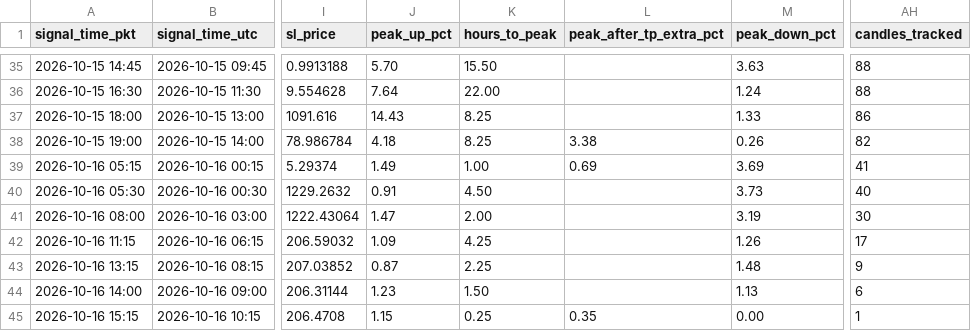
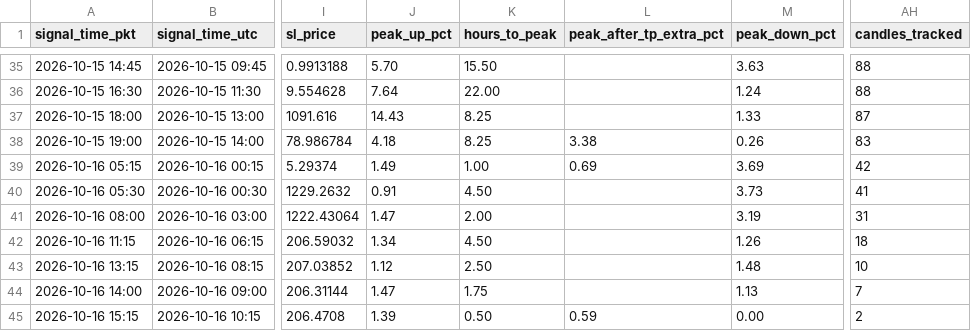
Before and after one commit to yasirhabib01399/bitget-scanner, a CSV file: signals_log.csv, drawn as a sheet; only a part is shown, gaps mark what is left out; the diff names each change by its address in the sheet, - before the commit and + after, or states it on an @@ line.

Commit message:
Update signals_log.csv [skip ci]

```diff
--- a/signals_log.csv
+++ b/signals_log.csv
-AH37 (candles_tracked): 86
+AH37 (candles_tracked): 87
-AH38 (candles_tracked): 82
+AH38 (candles_tracked): 83
-AH39 (candles_tracked): 41
+AH39 (candles_tracked): 42
-AH40 (candles_tracked): 40
+AH40 (candles_tracked): 41
-AH41 (candles_tracked): 30
+AH41 (candles_tracked): 31
-J42 (peak_up_pct): 1.09
+J42 (peak_up_pct): 1.34
-K42 (hours_to_peak): 4.25
+K42 (hours_to_peak): 4.50
-AH42 (candles_tracked): 17
+AH42 (candles_tracked): 18
-J43 (peak_up_pct): 0.87
+J43 (peak_up_pct): 1.12
-K43 (hours_to_peak): 2.25
+K43 (hours_to_peak): 2.50
-AH43 (candles_tracked): 9
+AH43 (candles_tracked): 10
-J44 (peak_up_pct): 1.23
+J44 (peak_up_pct): 1.47
-K44 (hours_to_peak): 1.50
+K44 (hours_to_peak): 1.75
-AH44 (candles_tracked): 6
+AH44 (candles_tracked): 7
-J45 (peak_up_pct): 1.15
+J45 (peak_up_pct): 1.39
-K45 (hours_to_peak): 0.25
+K45 (hours_to_peak): 0.50
-L45 (peak_after_tp_extra_pct): 0.35
+L45 (peak_after_tp_extra_pct): 0.59
-AH45 (candles_tracked): 1
+AH45 (candles_tracked): 2
```
